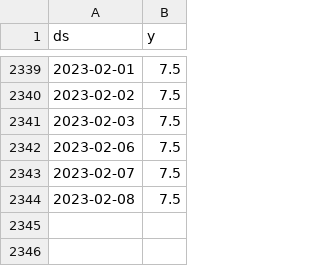
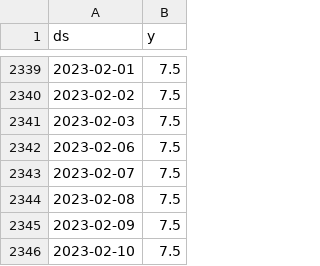
Before and after one commit to myxa95/01_Prediction_of_the_key_rate_in_the_Russian_Federation_MLOps, a CSV file: data/df_train.csv, drawn as a sheet; only a part is shown, gaps mark what is left out; the diff names each change by its address in the sheet, - before the commit and + after, or states it on an @@ line.

```diff
--- a/data/df_train.csv
+++ b/data/df_train.csv
+row 2345: 2023-02-09 | 7.5
+row 2346: 2023-02-10 | 7.5
```
Also changed, not shown: data/df.csv, data/df_test.csv, 9 other files.
